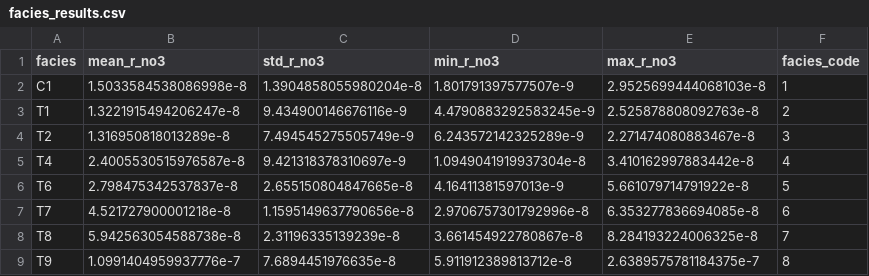
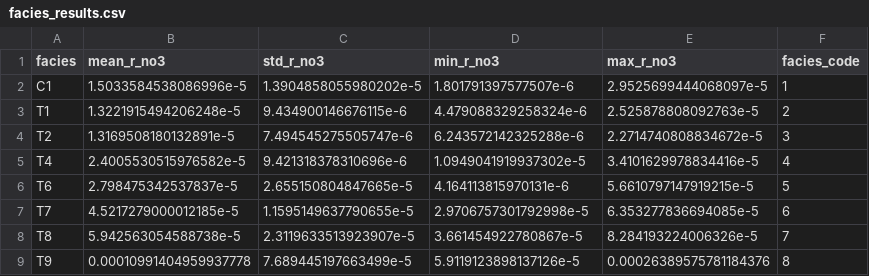
Before and after one commit to vcantarella/AmmerBatch, a CSV file: data/exp_pro/facies_results.csv, drawn as a sheet.

```diff
--- a/data/exp_pro/facies_results.csv
+++ b/data/exp_pro/facies_results.csv
@@ -1,9 +1,9 @@
 facies,mean_r_no3,std_r_no3,min_r_no3,max_r_no3,facies_code
-C1,1.5033584538086998e-8,1.3904858055980204e-8,1.801791397577507e-9,2.9525699444068103e-8,1
-T1,1.3221915494206247e-8,9.434900146676116e-9,4.4790883292583245e-9,2.525878808092763e-8,2
-T2,1.316950818013289e-8,7.494545275505749e-9,6.243572142325289e-9,2.271474080883467e-8,3
-T4,2.4005530515976587e-8,9.421318378310697e-9,1.0949041919937304e-8,3.410162997883442e-8,4
-T6,2.798475342537837e-8,2.655150804847665e-8,4.16411381597013e-9,5.661079714791922e-8,5
-T7,4.521727900001218e-8,1.1595149637790656e-8,2.9706757301792996e-8,6.353277836694085e-8,6
-T8,5.942563054588738e-8,2.31196335139239e-8,3.661454922780867e-8,8.284193224006325e-8,7
-T9,1.0991404959937776e-7,7.6894451976635e-8,5.911912389813712e-8,2.6389575781184375e-7,8
+C1,1.5033584538086996e-5,1.3904858055980202e-5,1.801791397577507e-6,2.9525699444068097e-5,1
+T1,1.3221915494206248e-5,9.434900146676115e-6,4.479088329258324e-6,2.525878808092763e-5,2
+T2,1.3169508180132891e-5,7.494545275505747e-6,6.243572142325288e-6,2.2714740808834672e-5,3
+T4,2.4005530515976582e-5,9.421318378310696e-6,1.0949041919937302e-5,3.4101629978834416e-5,4
+T6,2.798475342537837e-5,2.655150804847665e-5,4.164113815970131e-6,5.6610797147919215e-5,5
+T7,4.5217279000012185e-5,1.1595149637790655e-5,2.9706757301792998e-5,6.353277836694085e-5,6
+T8,5.942563054588738e-5,2.3119633513923907e-5,3.661454922780867e-5,8.284193224006326e-5,7
+T9,0.00010991404959937778,7.689445197663499e-5,5.9119123898137126e-5,0.00026389575781184376,8
```
Also changed, not shown: data/exp_pro/integration_results_final.csv, data/external/velocity_facies.csv, 6 other files.
